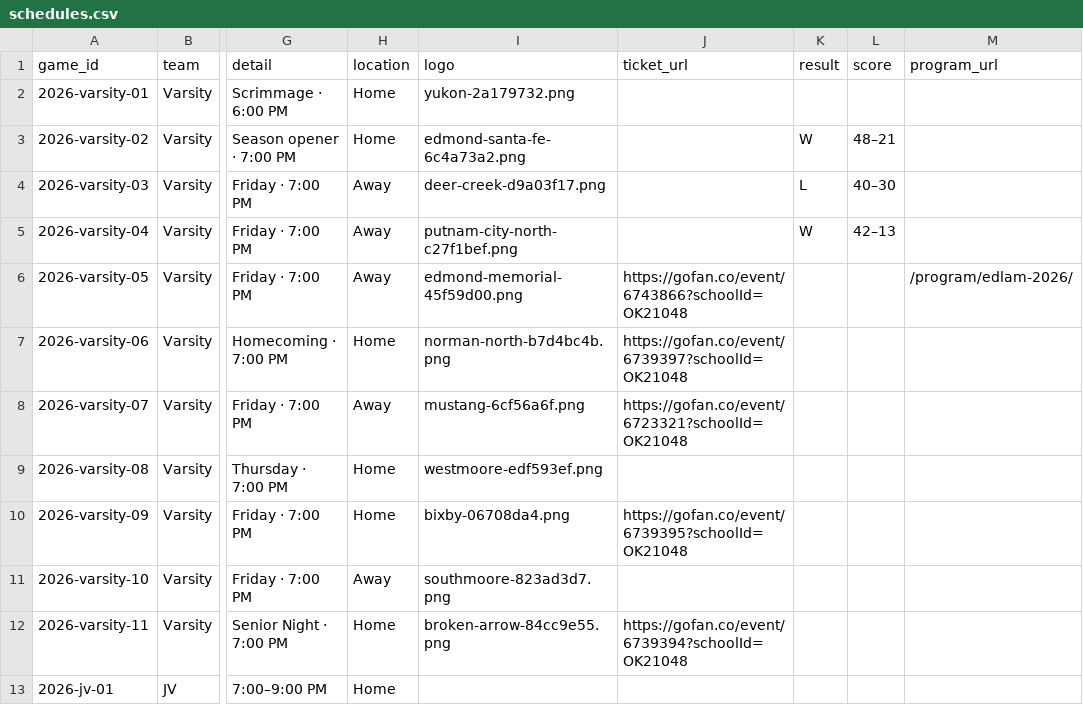
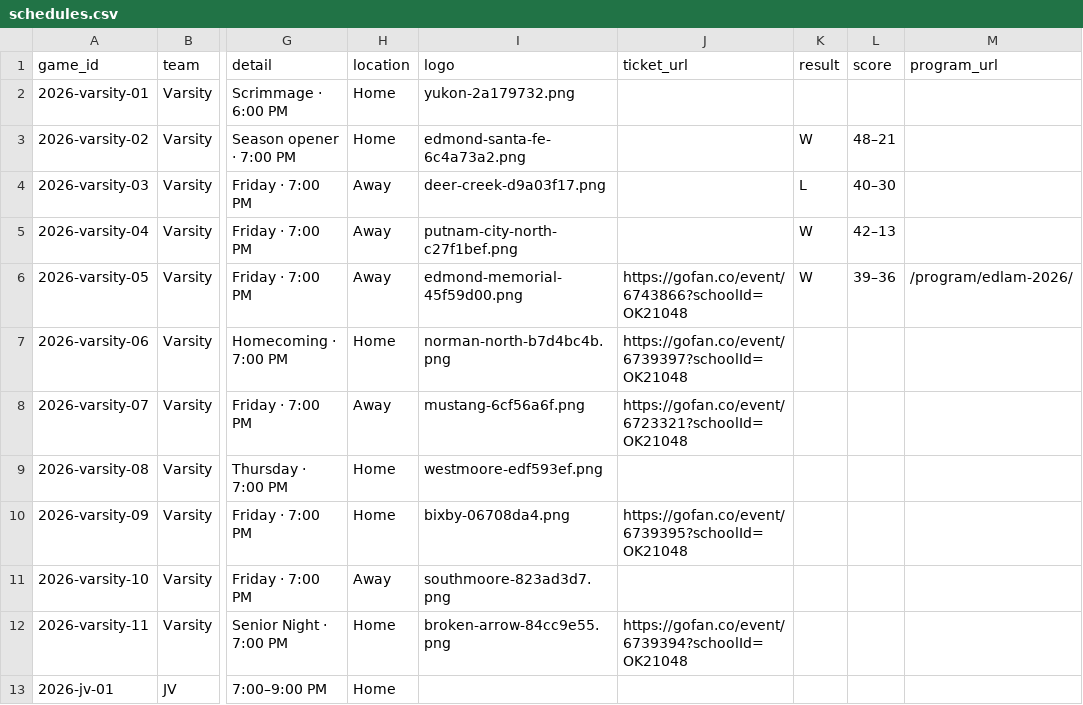
Before and after one commit to dust10ingram/edmond-north-football, a CSV file: data/schedules.csv, drawn as a sheet; only a part is shown, gaps mark what is left out; the diff names each change by its address in the sheet, - before the commit and + after, or states it on an @@ line.

Commit message:
Record Memorial win and refresh static schedule

```diff
--- a/data/schedules.csv
+++ b/data/schedules.csv
-K6 (result): (empty)
+K6 (result): W
-L6 (score): (empty)
+L6 (score): 39–36
```
Also changed, not shown: static/data/schedules.csv, 3 other files.
